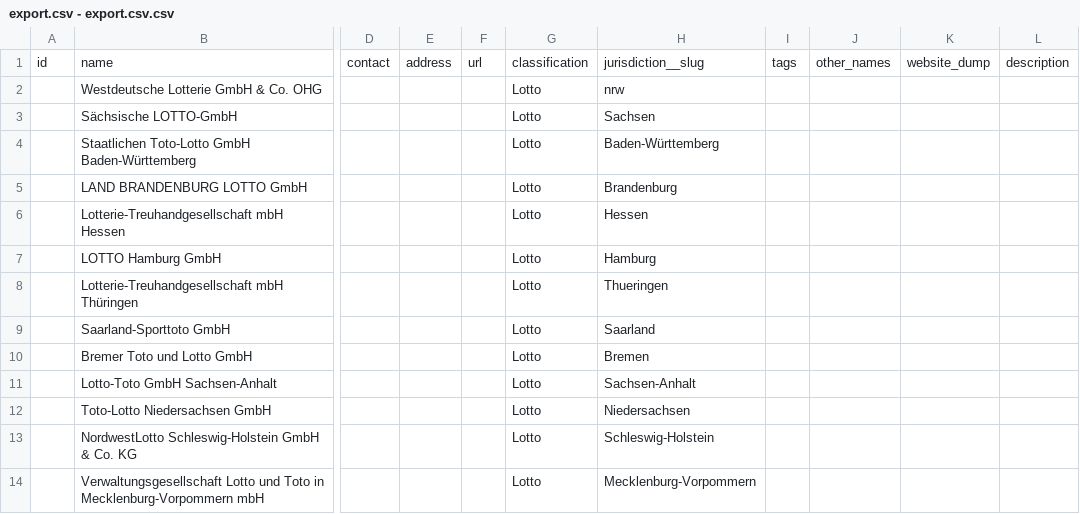
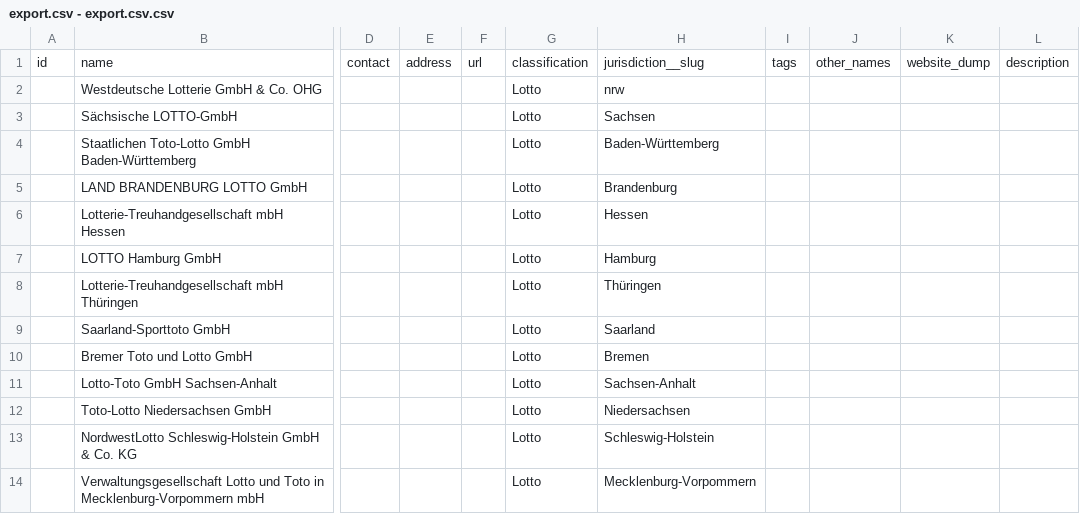
Before and after one commit to arnese/Pullthebrake, a CSV file: export.csv - export.csv.csv, drawn as a sheet; only a part is shown, gaps mark what is left out; the diff names each change by its address in the sheet, - before the commit and + after, or states it on an @@ line.

Commit message:
Update export.csv - export.csv.csv

```diff
--- a/export.csv - export.csv.csv
+++ b/export.csv - export.csv.csv
-H8: Thueringen
+H8: Thüringen
```
